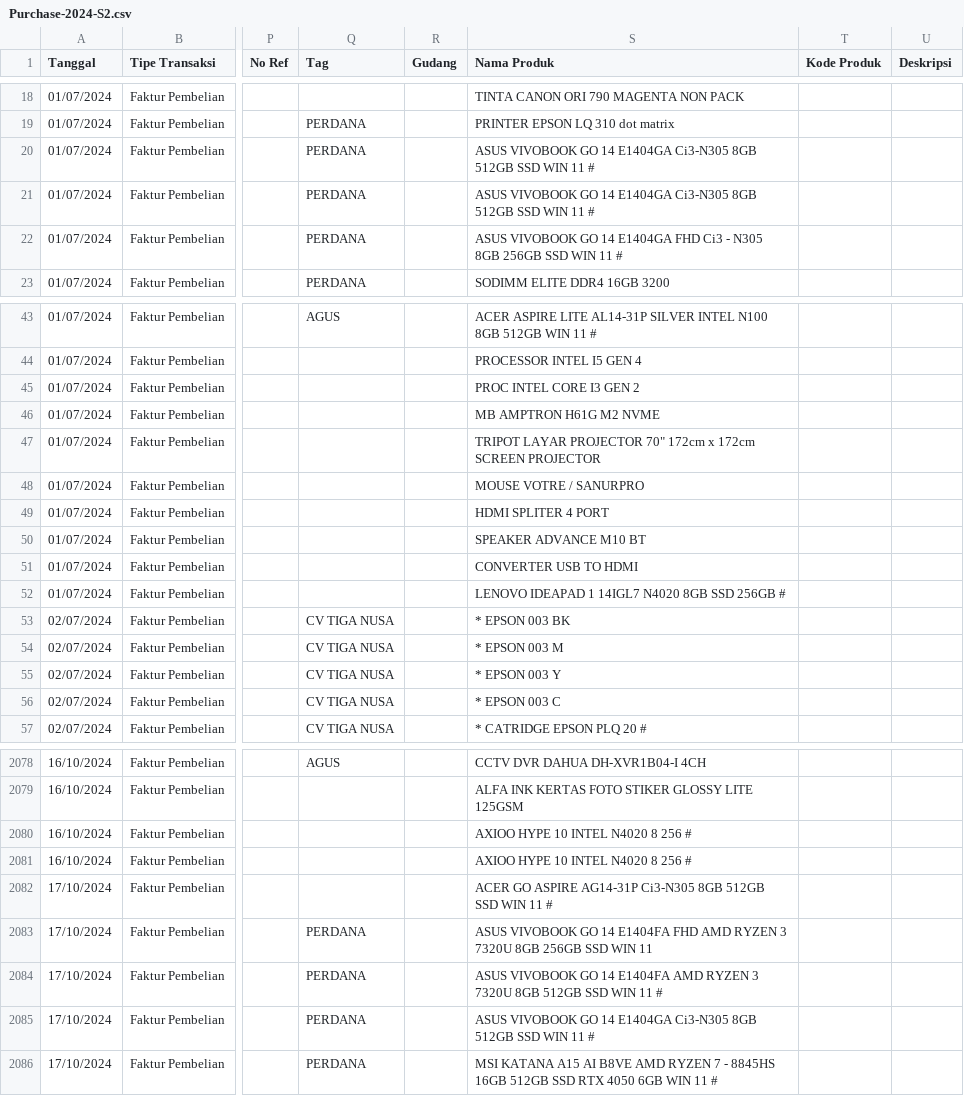
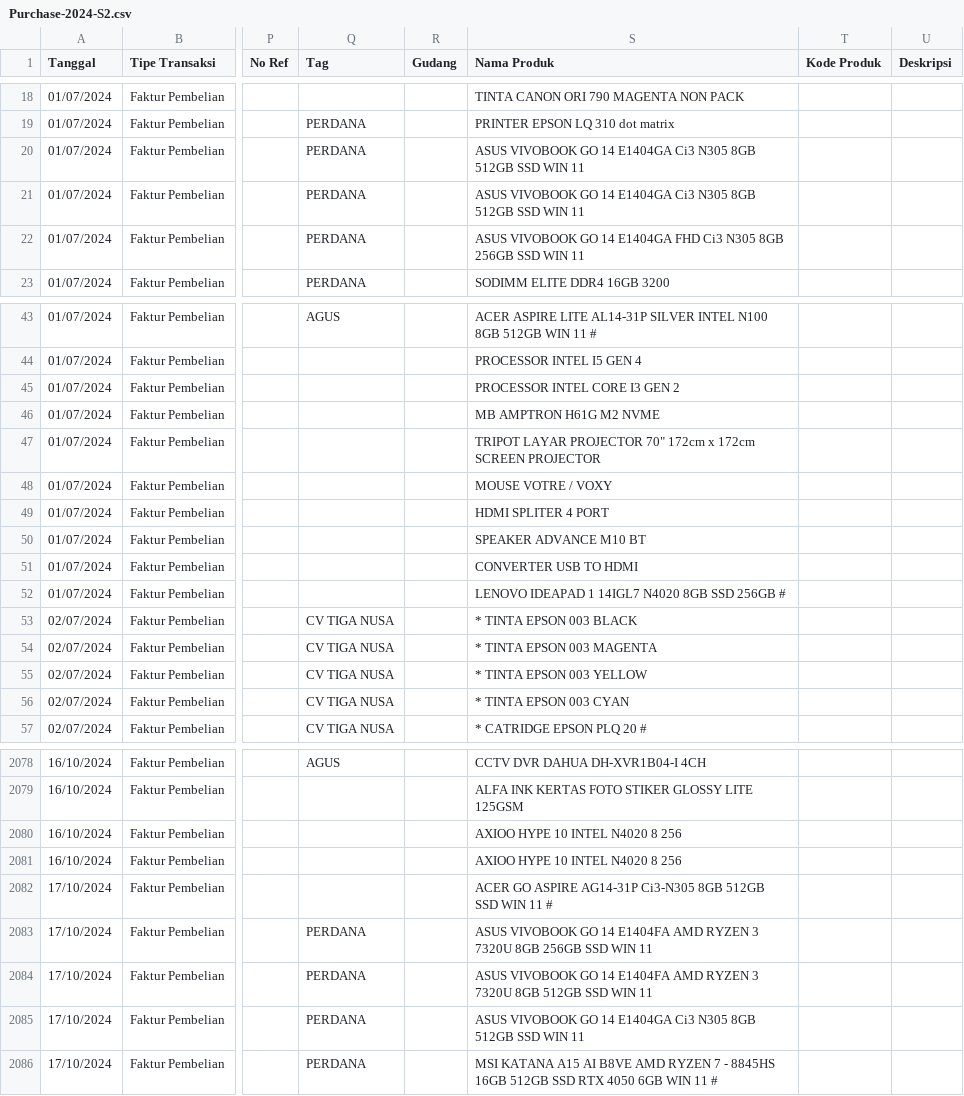
Before and after one commit to aulaleslie/tiga-saudara-ERP, a CSV file: upload-data/purchase/Purchase-2024-S2.csv, drawn as a sheet; only a part is shown, gaps mark what is left out; the diff covers the shown part only; the diff names each change by its address in the sheet, - before the commit and + after, or states it on an @@ line.

```diff
--- a/upload-data/purchase/Purchase-2024-S2.csv
+++ b/upload-data/purchase/Purchase-2024-S2.csv
-S20:S21 (Nama Produk): …14 E1404GA Ci3-N305 8GB 512GB SSD WIN 11 #
+S20:S21 (Nama Produk): …14 E1404GA Ci3 N305 8GB 512GB SSD WIN 11
-S22 (Nama Produk): …FHD Ci3 - N305 8GB 256GB SSD WIN 11 #
+S22 (Nama Produk): …FHD Ci3 N305 8GB 256GB SSD WIN 11
-S45 (Nama Produk): PROC INTEL CORE I3 GEN 2
+S45 (Nama Produk): PROCESSOR INTEL CORE I3 GEN 2
-S48 (Nama Produk): MOUSE VOTRE / SANURPRO
+S48 (Nama Produk): MOUSE VOTRE / VOXY
-S53 (Nama Produk): * EPSON 003 BK
+S53 (Nama Produk): * TINTA EPSON 003 BLACK
-S54 (Nama Produk): * EPSON 003 M
+S54 (Nama Produk): * TINTA EPSON 003 MAGENTA
-S55 (Nama Produk): * EPSON 003 Y
+S55 (Nama Produk): * TINTA EPSON 003 YELLOW
-S56 (Nama Produk): * EPSON 003 C
+S56 (Nama Produk): * TINTA EPSON 003 CYAN
-S2080:S2081 (Nama Produk): AXIOO HYPE 10 INTEL N4020 8 256 #
+S2080:S2081 (Nama Produk): AXIOO HYPE 10 INTEL N4020 8 256
-S2083 (Nama Produk): …14 E1404FA FHD AMD RYZEN…
+S2083 (Nama Produk): …14 E1404FA AMD RYZEN…
-S2084 (Nama Produk): …WIN 11 #
+S2084 (Nama Produk): …WIN 11
-S2085 (Nama Produk): …14 E1404GA Ci3-N305 8GB 512GB SSD WIN 11 #
+S2085 (Nama Produk): …14 E1404GA Ci3 N305 8GB 512GB SSD WIN 11
```
Also changed, not shown: 170 edited cells elsewhere in this file, upload-data/purchase/Purchase-2024-S1.csv, upload-data/purchase/Purchase-2025-S1.csv, 26 other files.
